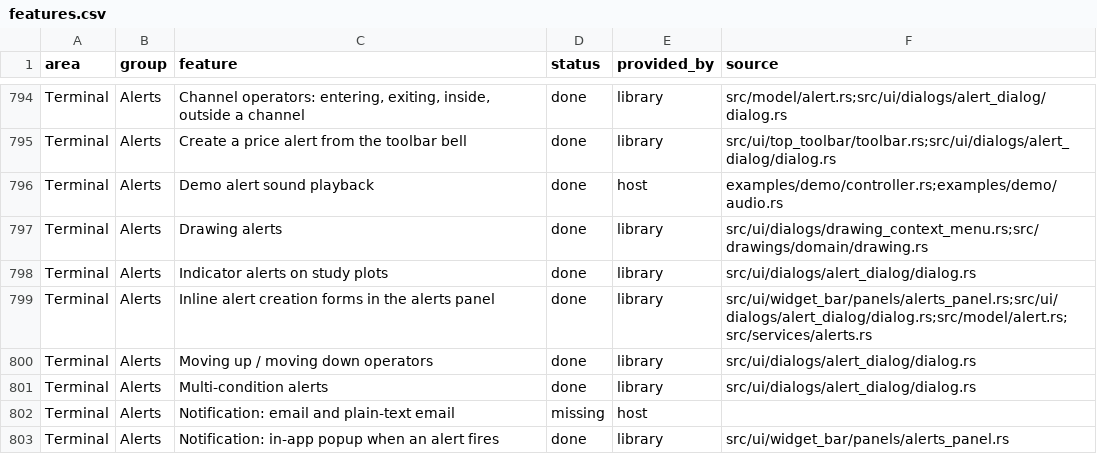
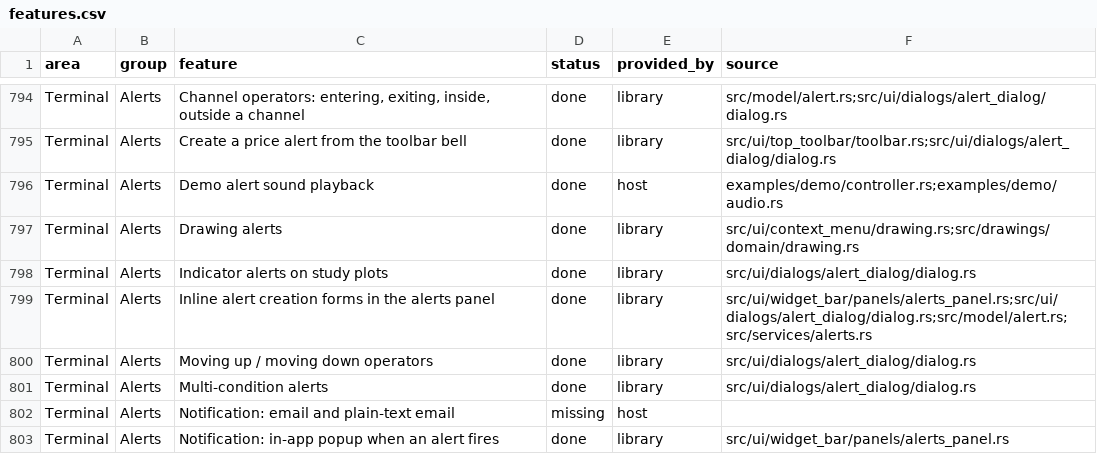
Before and after one commit to userFRM/egui-charts, a CSV file: docs/progress/features.csv, drawn as a sheet; only a part is shown, gaps mark what is left out; the diff covers the shown part only.

Commit message:
refactor(ui): gather the context menus under ui/context_menu
The axis, TPO, trade profile, series, study and drawing menus all build
on MenuEntry and show_menu from context_menu but lived in four other
places. Move them next to that code.

The series, study and drawing menus stay reachable at their old
ui::dialogs paths through module re-exports, and trade_profile_menu
stays exported from ui. The axis and TPO menus were private to ui and
remain private to context_menu. Also sort an import in the chart
settings dialog that the previous move left out of order.

```diff
--- a/docs/progress/features.csv
+++ b/docs/progress/features.csv
@@ -796,3 +796,3 @@ Terminal,Alerts,Create a price alert from the toolbar bell,done,library,src/ui/t
 Terminal,Alerts,Demo alert sound playback,done,host,examples/demo/controller.rs;examples/demo/audio.rs
-Terminal,Alerts,Drawing alerts,done,library,src/ui/dialogs/drawing_context_menu.rs;src/drawings/domain/drawing.rs
+Terminal,Alerts,Drawing alerts,done,library,src/ui/context_menu/drawing.rs;src/drawings/domain/drawing.rs
 Terminal,Alerts,Indicator alerts on study plots,done,library,src/ui/dialogs/alert_dialog/dialog.rs
```
Also changed, not shown: 8 edited cells elsewhere in this file, 11 other files.
